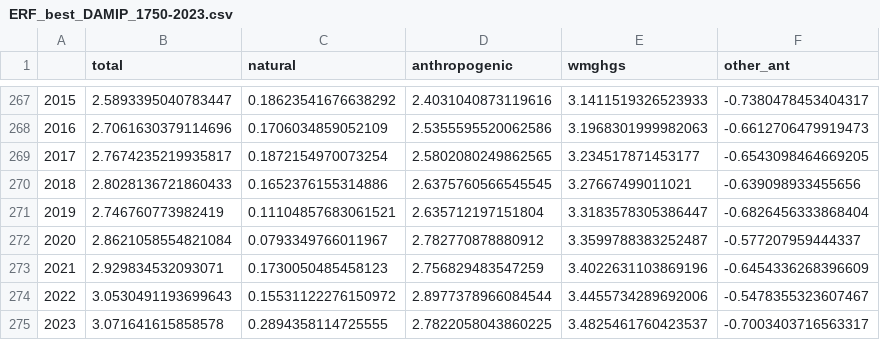
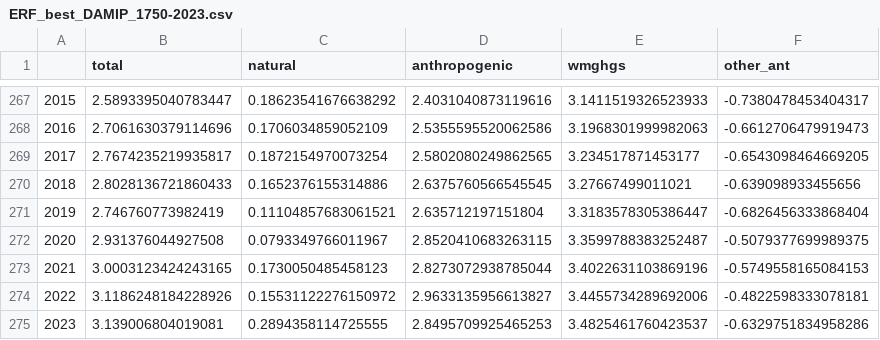
Before and after one commit to ClimateIndicator/forcing-timeseries, a CSV file: output/ERF_best_DAMIP_1750-2023.csv, drawn as a sheet; only a part is shown, gaps mark what is left out.

```diff
--- a/output/ERF_best_DAMIP_1750-2023.csv
+++ b/output/ERF_best_DAMIP_1750-2023.csv
@@ -271,5 +271,5 @@
 2019,2.746760773982419,0.11104857683061521,2.635712197151804,3.3183578305386447,-0.6826456333868404
-2020,2.8621058554821084,0.0793349766011967,2.782770878880912,3.3599788383252487,-0.577207959444337
-2021,2.929834532093071,0.1730050485458123,2.756829483547259,3.4022631103869196,-0.6454336268396609
-2022,3.0530491193699643,0.15531122276150972,2.8977378966084544,3.4455734289692006,-0.5478355323607467
-2023,3.071641615858578,0.2894358114725555,2.7822058043860225,3.4825461760423537,-0.7003403716563317
+2020,2.931376044927508,0.0793349766011967,2.8520410683263115,3.3599788383252487,-0.5079377699989375
+2021,3.0003123424243165,0.1730050485458123,2.8273072938785044,3.4022631103869196,-0.5749558165084153
+2022,3.1186248184228926,0.15531122276150972,2.9633135956613827,3.4455734289692006,-0.4822598333078181
+2023,3.139006804019081,0.2894358114725555,2.8495709925465253,3.4825461760423537,-0.6329751834958286
```
Also changed, not shown: output/ERF_best_aggregates_1750-2023.csv, output/ERF_p05_aggregates_1750-2023.csv, 8 other files.
